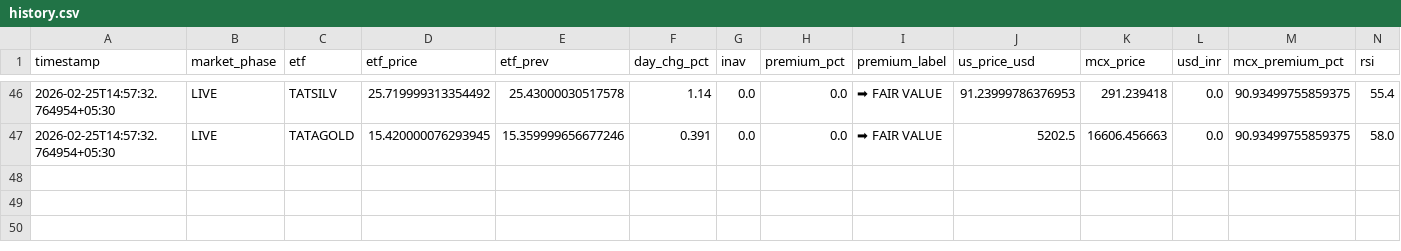
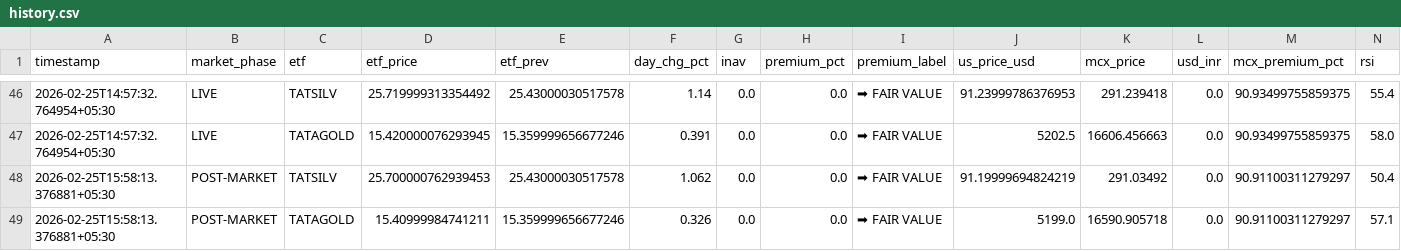
Before and after one commit to tester2021test/silvtest, a CSV file: data/history.csv, drawn as a sheet; only a part is shown, gaps mark what is left out; rows hold the shown columns only; the diff names each change by its address in the sheet, - before the commit and + after, or states it on an @@ line.

```diff
--- a/data/history.csv
+++ b/data/history.csv
+row 48: 2026-02-25T15:58:13.376881+05:30 | POST-MARKET | TATSILV | 25.700000762939453 | 25.43000030517578 | 1.062 | 0.0 | 0.0 | ➡ FAIR VALUE | 91.19999694824219 | 291.03492 | 0.0 | 90.91100311279297 | 50.4
+row 49: 2026-02-25T15:58:13.376881+05:30 | POST-MARKET | TATAGOLD | 15.40999984741211 | 15.359999656677246 | 0.326 | 0.0 | 0.0 | ➡ FAIR VALUE | 5199.0 | 16590.905718 | 0.0 | 90.91100311279297 | 57.1
```
